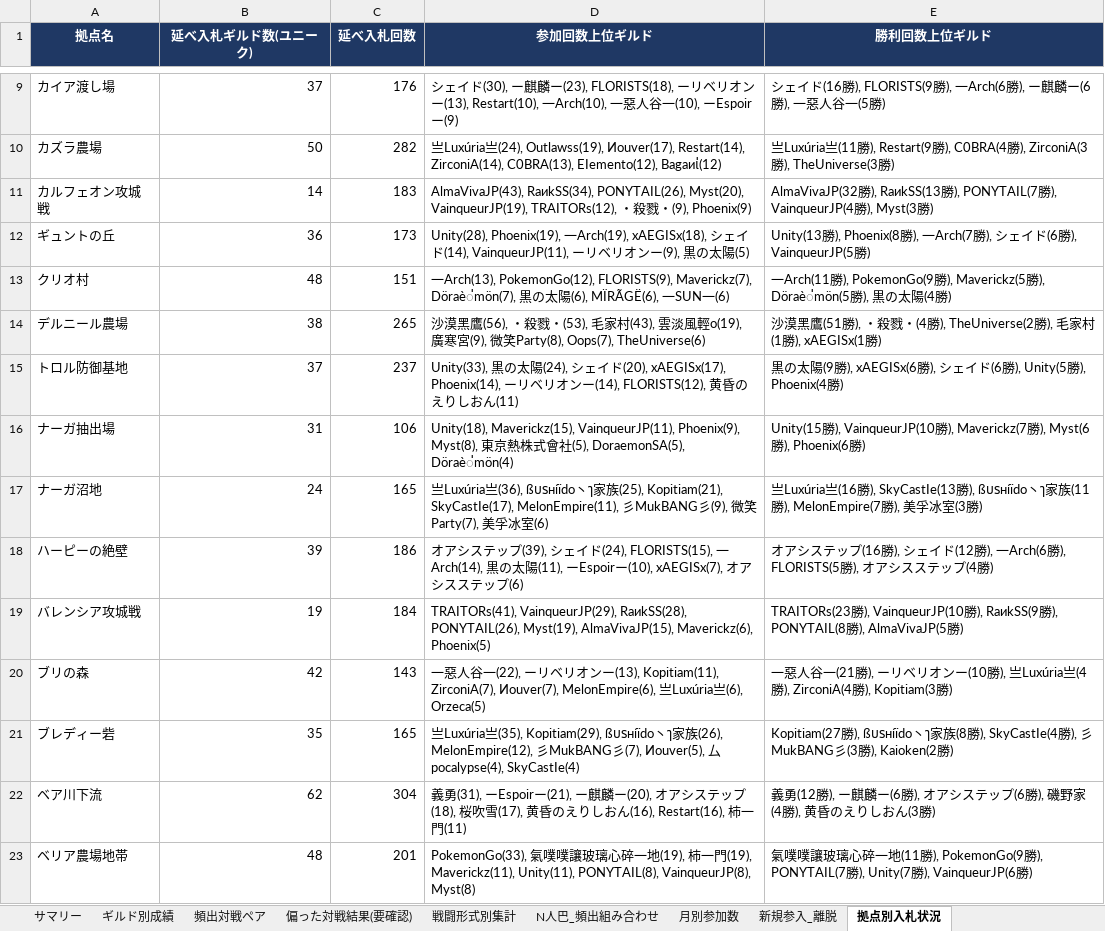
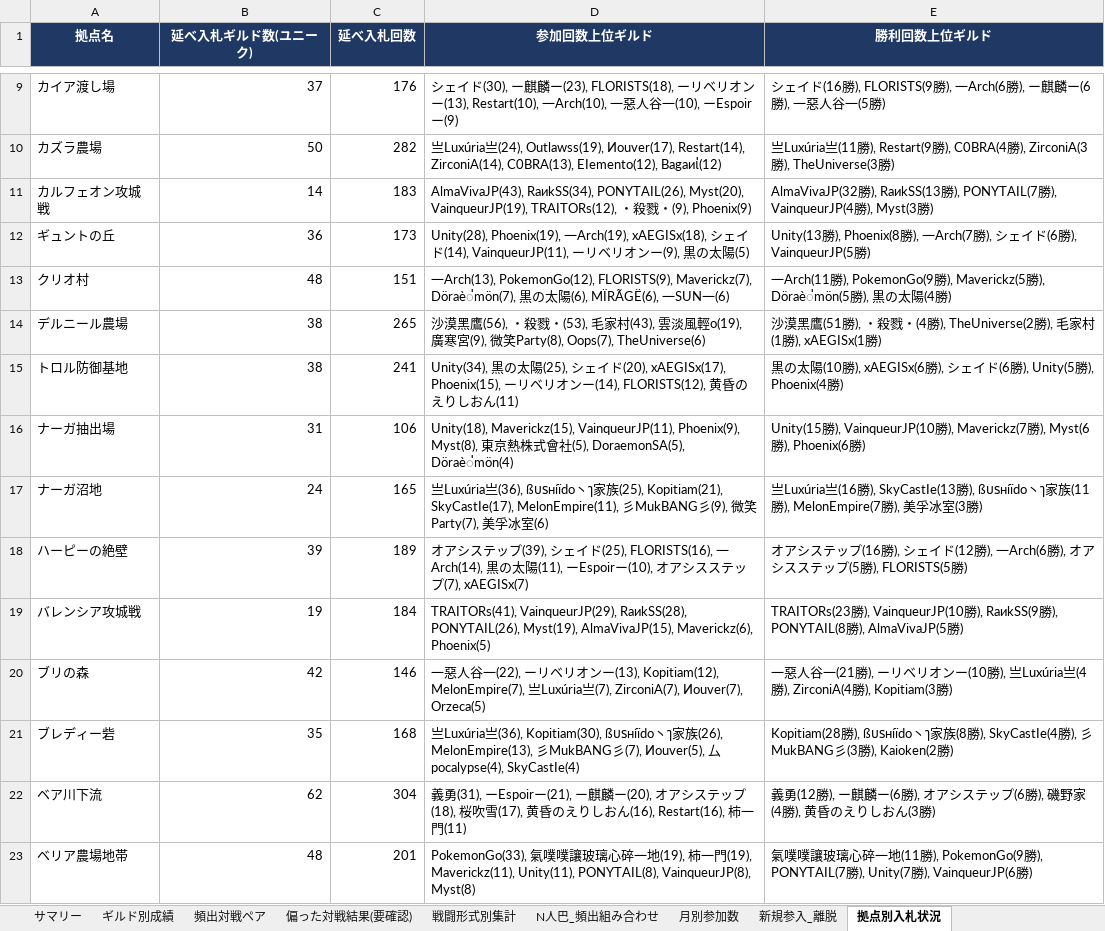
Before and after one commit to Lily-0619/bdm-node-war-tracker, an Excel workbook: report/output/拠点戦_過去データ分析.xlsx, sheet 拠点別入札状況, drawn as a sheet; only a part is shown, gaps mark what is left out; values as stored, in another font and other column widths than the file's, no borders; the diff covers the shown part only; the diff names each change by its address in the sheet, - before the commit and + after, or states it on an @@ line.

```diff
--- a/report/output/拠点戦_過去データ分析.xlsx (sheet 拠点別入札状況)
+++ b/report/output/拠点戦_過去データ分析.xlsx (sheet 拠点別入札状況)
-B15 (延べ入札ギルド数(ユニーク)): 37
+B15 (延べ入札ギルド数(ユニーク)): 38
-C15 (延べ入札回数): 237
+C15 (延べ入札回数): 241
-D15 (参加回数上位ギルド): Unity(33), 黒の太陽(24), シェイド(20), xAEGISx(17), Phoenix(14), ーリ…
+D15 (参加回数上位ギルド): Unity(34), 黒の太陽(25), シェイド(20), xAEGISx(17), Phoenix(15), ーリ…
-E15 (勝利回数上位ギルド): 黒の太陽(9勝), xAEGISx(6勝…
+E15 (勝利回数上位ギルド): 黒の太陽(10勝), xAEGISx(6勝…
-C18 (延べ入札回数): 186
+C18 (延べ入札回数): 189
-D18 (参加回数上位ギルド): …イド(24), FLORISTS(15), 一Arch(14), 黒の太陽(11), ーEspoirー(10), xAEGISx(7), オアシスステップ(6)
+D18 (参加回数上位ギルド): …イド(25), FLORISTS(16), 一Arch(14), 黒の太陽(11), ーEspoirー(10), オアシスステップ(7), xAEGISx(7)
-E18 (勝利回数上位ギルド): …一Arch(6勝), FLORISTS(5勝), オアシスステップ(4勝)
+E18 (勝利回数上位ギルド): …一Arch(6勝), オアシスステップ(5勝), FLORISTS(5勝)
-C20 (延べ入札回数): 143
+C20 (延べ入札回数): 146
-D20 (参加回数上位ギルド): …ー(13), Kopitiam(11), ZirconiA(7), Иouver(7), MelonEmpire(6), 亗Luxúria亗(6), Orzeca(5)
+D20 (参加回数上位ギルド): …ー(13), Kopitiam(12), MelonEmpire(7), 亗Luxúria亗(7), ZirconiA(7), Иouver(7), Orzeca(5)
-C21 (延べ入札回数): 165
+C21 (延べ入札回数): 168
-D21 (参加回数上位ギルド): …Luxúria亗(35), Kopitiam(29), ßบรнíïdо丶ๅ家族(26), MelonEmpire(12), 彡MukBANG…
+D21 (参加回数上位ギルド): …Luxúria亗(36), Kopitiam(30), ßบรнíïdо丶ๅ家族(26), MelonEmpire(13), 彡MukBANG…
-E21 (勝利回数上位ギルド): Kopitiam(27勝),…
+E21 (勝利回数上位ギルド): Kopitiam(28勝),…
```
Also changed, not shown: 30 edited cells elsewhere in this sheet, sheet 月別参加数, sheet ギルド別成績, sheet 頻出対戦ペア, sheet N人巴_頻出組み合わせ, sheet 偏った対戦結果(要確認), sheet 戦闘形式別集計, 2 more sheets, 16 other files.
